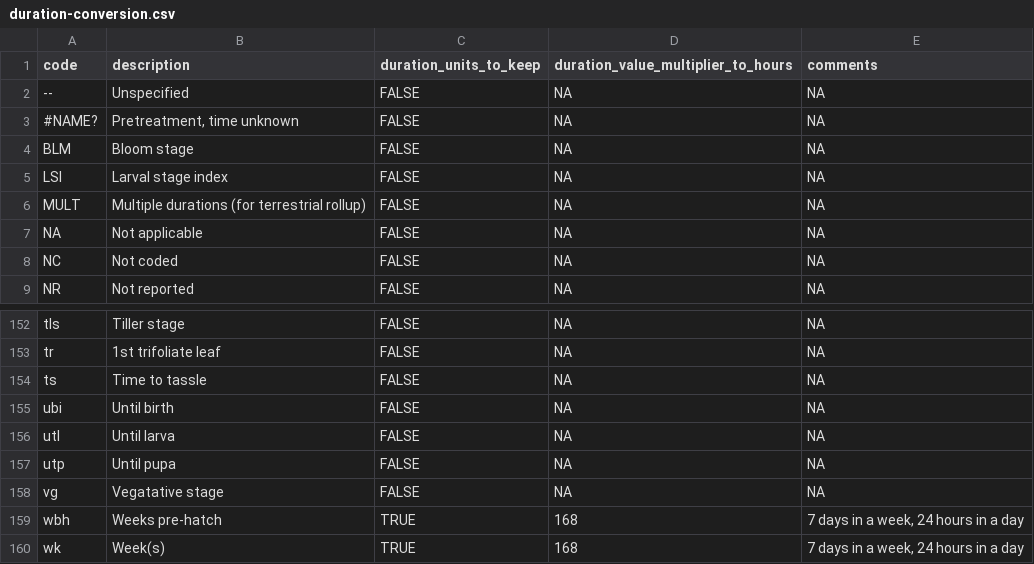
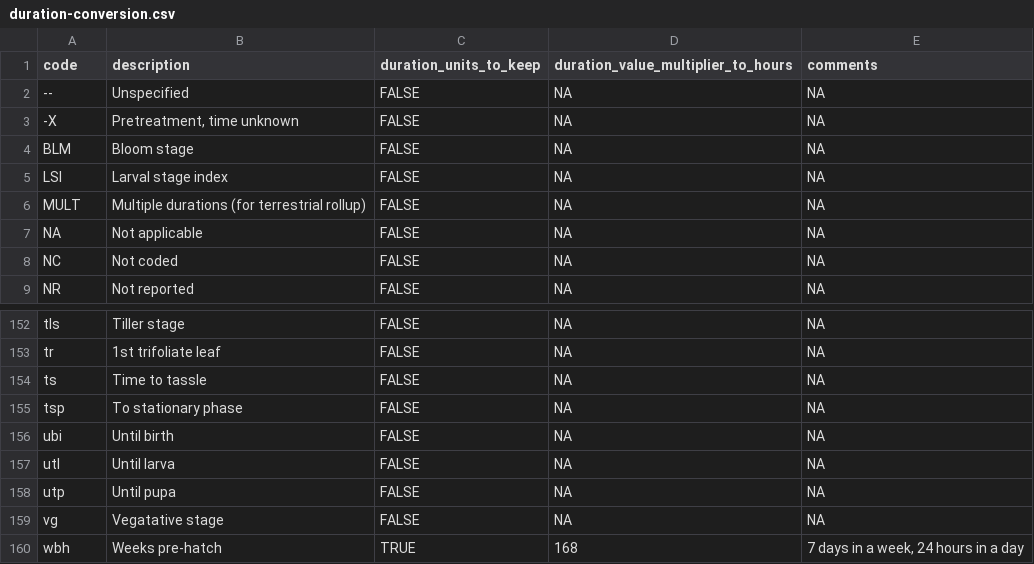
Before and after one commit to bcgov/wqbench, a CSV file: inst/extdata/duration-conversion.csv, drawn as a sheet; only a part is shown, gaps mark what is left out; the shorter side is filled out with more unchanged rows.

```diff
--- a/inst/extdata/duration-conversion.csv
+++ b/inst/extdata/duration-conversion.csv
@@ -2,3 +2,3 @@ code,description,duration_units_to_keep,duration_value_multiplier_to_hours,comme
 --,Unspecified,FALSE,NA,NA
-#NAME?,"Pretreatment, time unknown",FALSE,NA,NA
+-X,"Pretreatment, time unknown",FALSE,NA,NA
 BLM,Bloom stage,FALSE,NA,NA
@@ -154,2 +154,3 @@ tr,1st trifoliate leaf,FALSE,NA,NA
 ts,Time to tassle,FALSE,NA,NA
+tsp,To stationary phase,FALSE,NA,NA
 ubi,Until birth,FALSE,NA,NA
```
Also changed, not shown: inst/extdata/concentration-conversion.csv, inst/extdata/trophic-group.csv.
